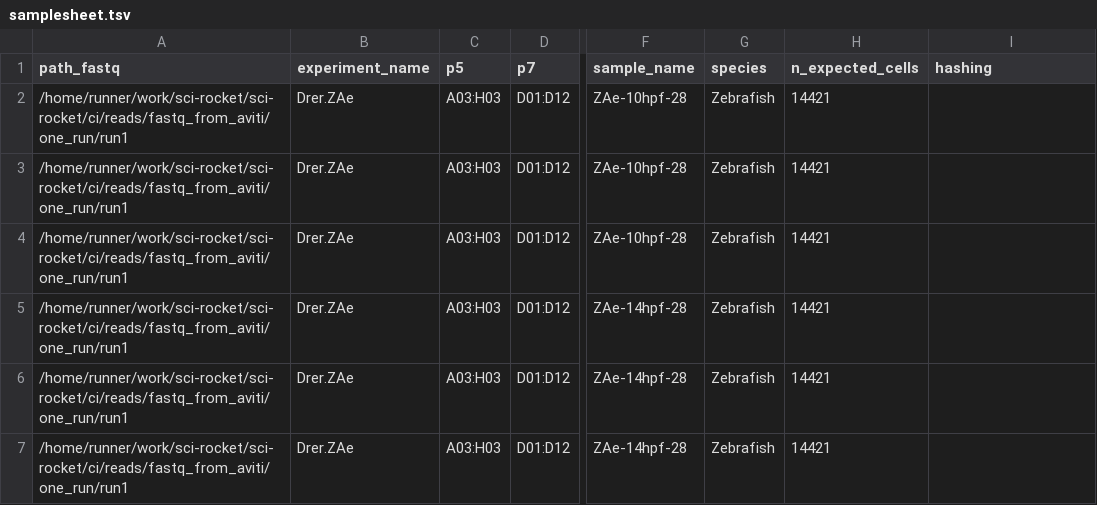
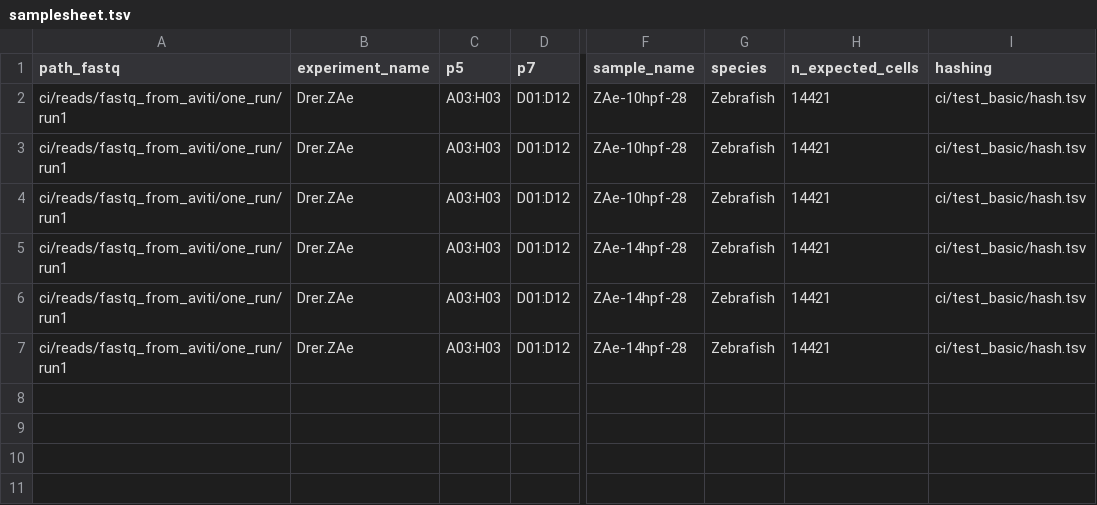
Before and after one commit to lkeegan/sci-rocket, a TSV file: ci/test_basic/samplesheet.tsv, drawn as a sheet; only a part is shown, gaps mark what is left out; the diff names each change by its address in the sheet, - before the commit and + after, or states it on an @@ line.

```diff
--- a/ci/test_basic/samplesheet.tsv
+++ b/ci/test_basic/samplesheet.tsv
-A2:A7 (path_fastq): /home/runner/work/sci-rocket/sci-rocket/ci/reads/fastq_from_aviti/one_run/run1
+A2:A7 (path_fastq): ci/reads/fastq_from_aviti/one_run/run1
-I2:I7 (hashing): (empty)
+I2:I7 (hashing): ci/test_basic/hash.tsv
```
Also changed, not shown: 15 other files.
